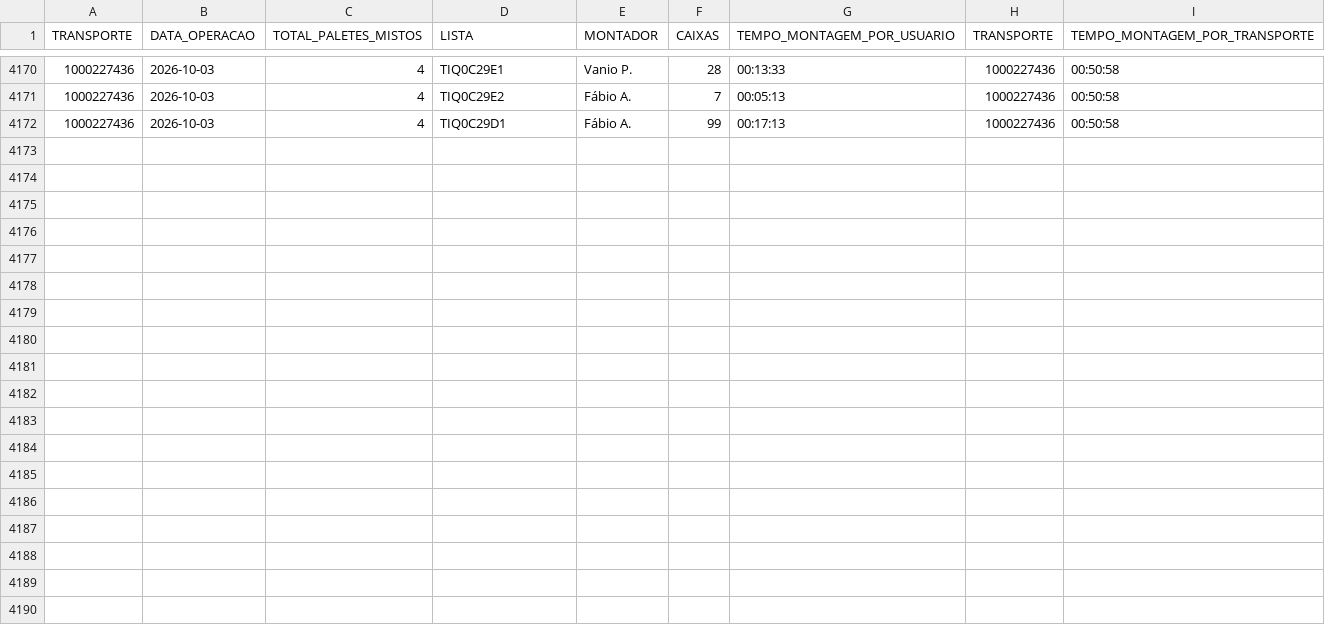
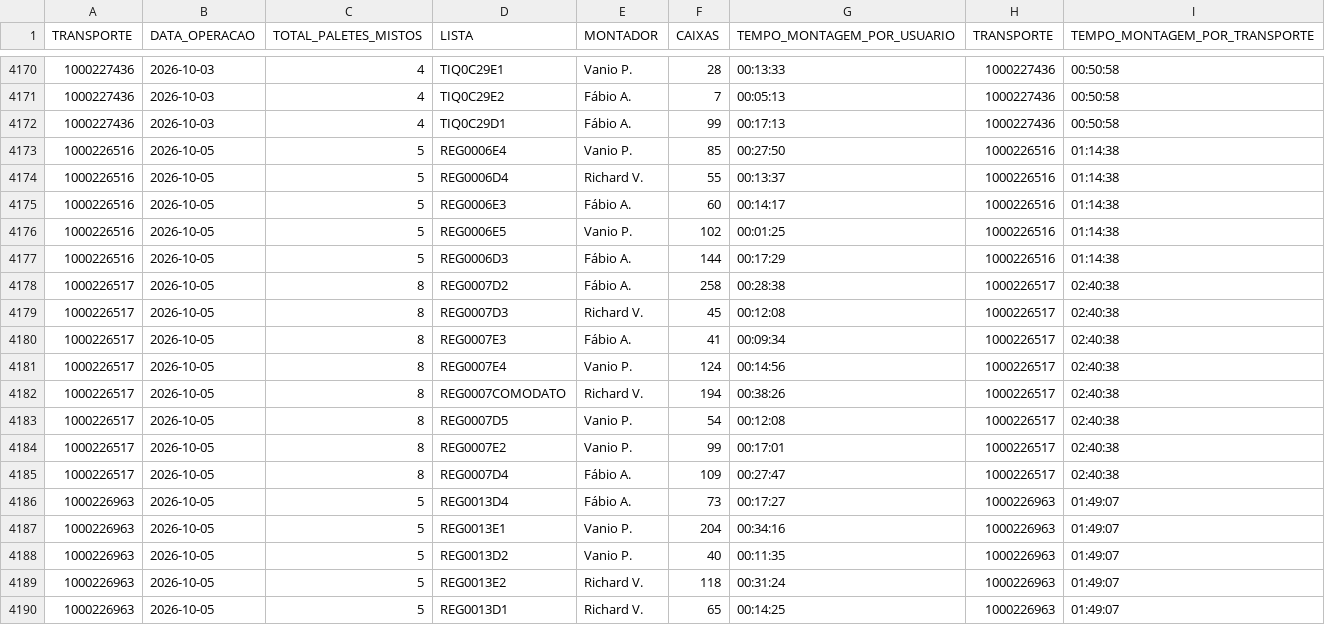
Before and after one commit to diogojfr/report-cdc-streamlit, a CSV file: data/montagem_transporte.csv, drawn as a sheet; only a part is shown, gaps mark what is left out; the diff names each change by its address in the sheet, - before the commit and + after, or states it on an @@ line.

```diff
--- a/data/montagem_transporte.csv
+++ b/data/montagem_transporte.csv
+row 4173: 1000226516 | 2026-10-05 | 5 | REG0006E4 | Vanio P. | 85 | 00:27:50 | 1000226516 | 01:14:38
+row 4174: 1000226516 | 2026-10-05 | 5 | REG0006D4 | Richard V. | 55 | 00:13:37 | 1000226516 | 01:14:38
+row 4175: 1000226516 | 2026-10-05 | 5 | REG0006E3 | Fábio A. | 60 | 00:14:17 | 1000226516 | 01:14:38
+row 4176: 1000226516 | 2026-10-05 | 5 | REG0006E5 | Vanio P. | 102 | 00:01:25 | 1000226516 | 01:14:38
+row 4177: 1000226516 | 2026-10-05 | 5 | REG0006D3 | Fábio A. | 144 | 00:17:29 | 1000226516 | 01:14:38
+row 4178: 1000226517 | 2026-10-05 | 8 | REG0007D2 | Fábio A. | 258 | 00:28:38 | 1000226517 | 02:40:38
+row 4179: 1000226517 | 2026-10-05 | 8 | REG0007D3 | Richard V. | 45 | 00:12:08 | 1000226517 | 02:40:38
+row 4180: 1000226517 | 2026-10-05 | 8 | REG0007E3 | Fábio A. | 41 | 00:09:34 | 1000226517 | 02:40:38
+row 4181: 1000226517 | 2026-10-05 | 8 | REG0007E4 | Vanio P. | 124 | 00:14:56 | 1000226517 | 02:40:38
+row 4182: 1000226517 | 2026-10-05 | 8 | REG0007COMODATO | Richard V. | 194 | 00:38:26 | 1000226517 | 02:40:38
+row 4183: 1000226517 | 2026-10-05 | 8 | REG0007D5 | Vanio P. | 54 | 00:12:08 | 1000226517 | 02:40:38
+row 4184: 1000226517 | 2026-10-05 | 8 | REG0007E2 | Vanio P. | 99 | 00:17:01 | 1000226517 | 02:40:38
+row 4185: 1000226517 | 2026-10-05 | 8 | REG0007D4 | Fábio A. | 109 | 00:27:47 | 1000226517 | 02:40:38
+row 4186: 1000226963 | 2026-10-05 | 5 | REG0013D4 | Fábio A. | 73 | 00:17:27 | 1000226963 | 01:49:07
+row 4187: 1000226963 | 2026-10-05 | 5 | REG0013E1 | Vanio P. | 204 | 00:34:16 | 1000226963 | 01:49:07
+row 4188: 1000226963 | 2026-10-05 | 5 | REG0013D2 | Vanio P. | 40 | 00:11:35 | 1000226963 | 01:49:07
+row 4189: 1000226963 | 2026-10-05 | 5 | REG0013E2 | Richard V. | 118 | 00:31:24 | 1000226963 | 01:49:07
+row 4190: 1000226963 | 2026-10-05 | 5 | REG0013D1 | Richard V. | 65 | 00:14:25 | 1000226963 | 01:49:07
```
Also changed, not shown: data/conf_registros.csv, data/tab_errors.csv, 9 other files.
